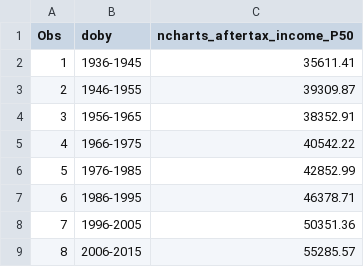
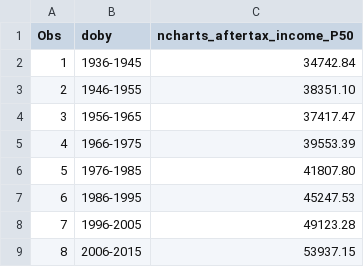
Before and after one commit to UI-Research/future_retirement_security, a CSV file: data/figure2.csv, drawn as a sheet.

```diff
--- a/data/figure2.csv
+++ b/data/figure2.csv
@@ -1,9 +1,9 @@
 "Obs","doby","ncharts_aftertax_income_P50"
-"1","1936-1945",35611.41
-"2","1946-1955",39309.87
-"3","1956-1965",38352.91
-"4","1966-1975",40542.22
-"5","1976-1985",42852.99
-"6","1986-1995",46378.71
-"7","1996-2005",50351.36
-"8","2006-2015",55285.57
+"1","1936-1945",34742.84
+"2","1946-1955",38351.10
+"3","1956-1965",37417.47
+"4","1966-1975",39553.39
+"5","1976-1985",41807.80
+"6","1986-1995",45247.53
+"7","1996-2005",49123.28
+"8","2006-2015",53937.15
```
Also changed, not shown: data/figure3.csv, data/figure3b.csv, 7 other files.
